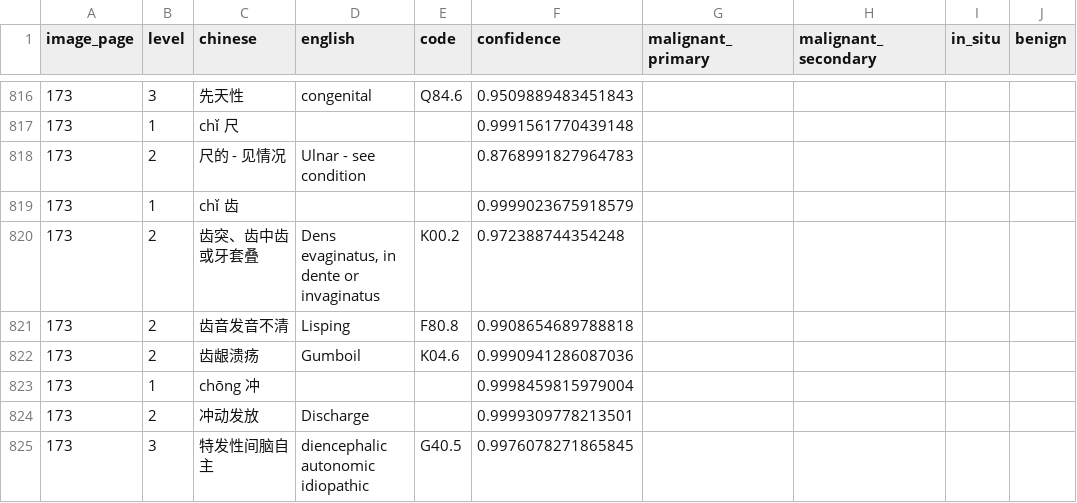
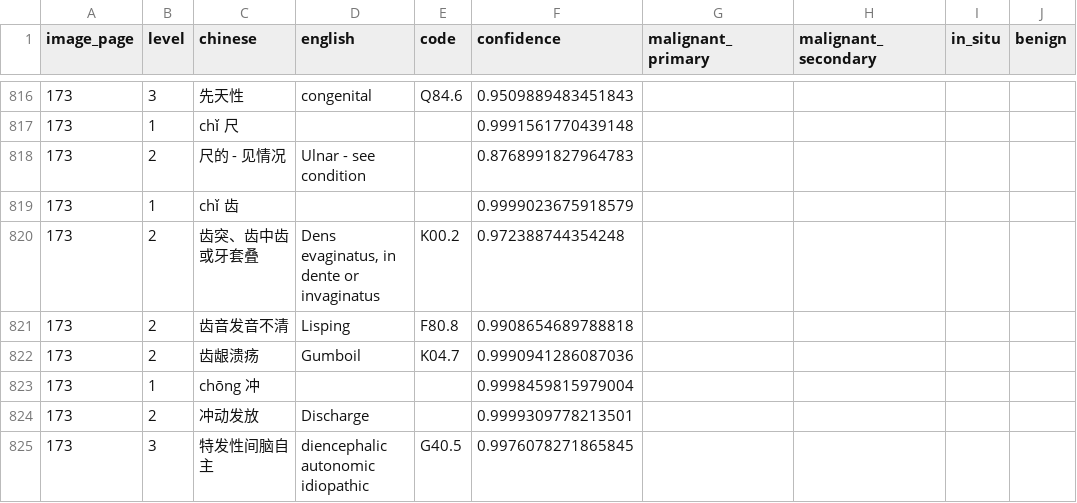
Before and after one commit to qweaszxcdf/icd10-index, a CSV file: data/source/rows-p0151-0200.csv, drawn as a sheet; only a part is shown, gaps mark what is left out; the diff names each change by its address in the sheet, - before the commit and + after, or states it on an @@ line.

```diff
--- a/data/source/rows-p0151-0200.csv
+++ b/data/source/rows-p0151-0200.csv
-E822 (code): K04.6
+E822 (code): K04.7
```
Also changed, not shown: data/source/rows-p0551-0600.csv, data/source/rows-p0651-0700.csv, 1 other file.
